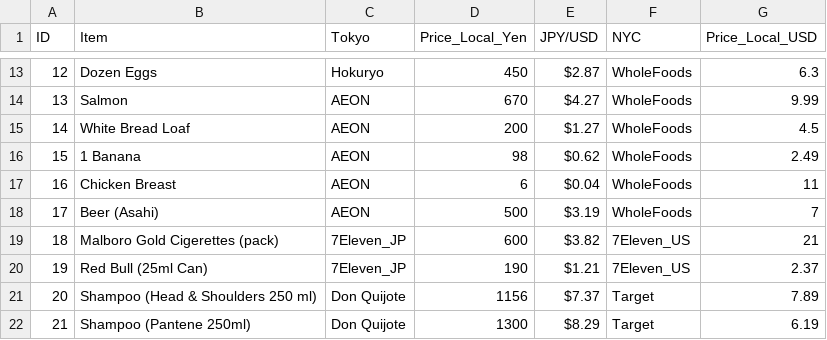
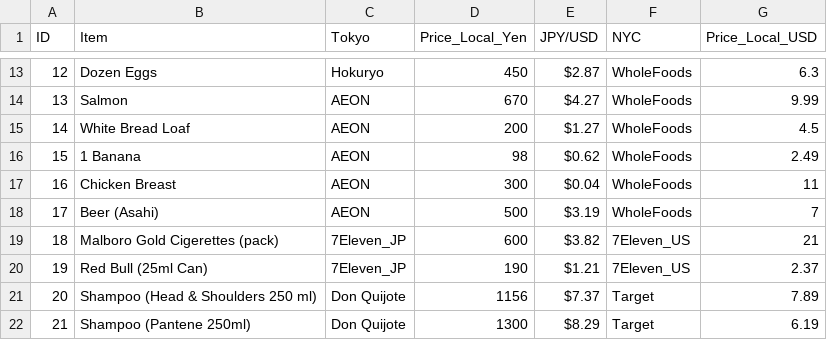
Before and after one commit to jkdesu/cdp_proposal, a CSV file: commodity_prices.csv, drawn as a sheet; only a part is shown, gaps mark what is left out.

```diff
--- a/commodity_prices.csv
+++ b/commodity_prices.csv
@@ -16,3 +16,3 @@ ID,Item,Tokyo,Price_Local_Yen,JPY/USD,NYC,Price_Local_USD
 15,1 Banana,AEON,98,$0.62,WholeFoods,2.49
-16,Chicken Breast,AEON,6,$0.04,WholeFoods,11
+16,Chicken Breast,AEON,300,$0.04,WholeFoods,11
 17,Beer (Asahi),AEON,500,$3.19,WholeFoods,7
```
Also changed, not shown: 9 other files.
